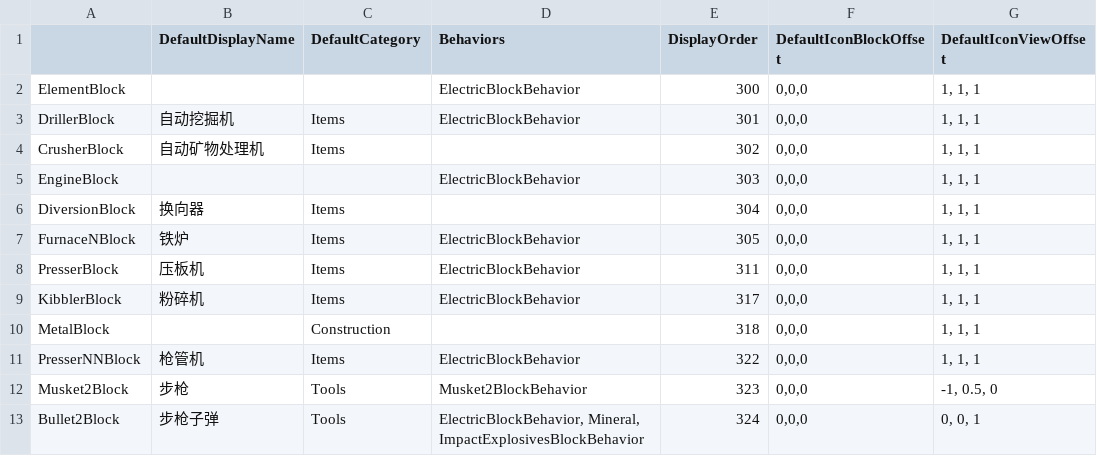
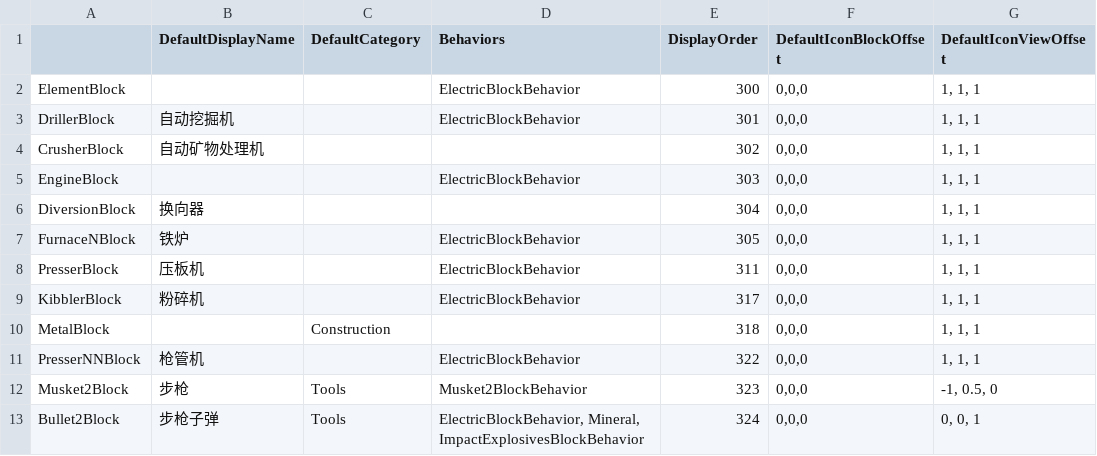
Before and after one commit to Lixue9jiu/SCIE, a CSV file: zh-cn/工业mod.csv, drawn as a sheet; only a part is shown; the diff covers the shown part only; the diff names each change by its address in the sheet, - before the commit and + after, or states it on an @@ line.

```diff
--- a/zh-cn/工业mod.csv
+++ b/zh-cn/工业mod.csv
-C3:C4 (DefaultCategory): Items
+C3:C4 (DefaultCategory): (empty)
-C6:C9 (DefaultCategory): Items
+C6:C9 (DefaultCategory): (empty)
-C11 (DefaultCategory): Items
+C11 (DefaultCategory): (empty)
```
Also changed, not shown: 17 edited cells elsewhere in this file, 20 other files.
